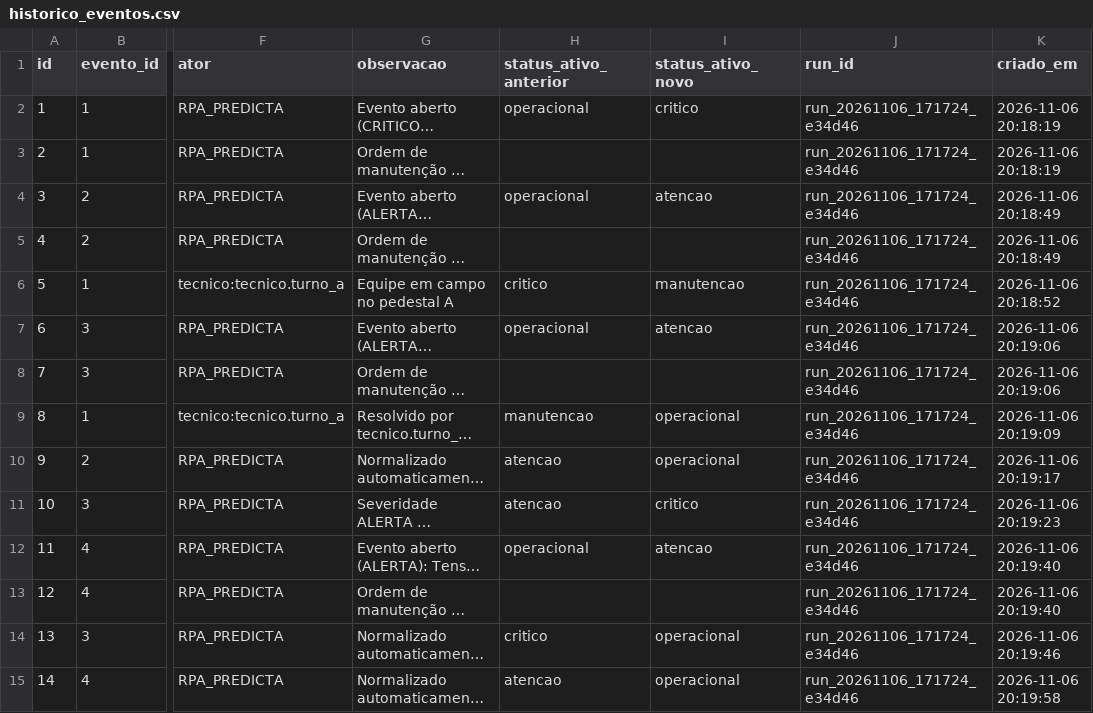
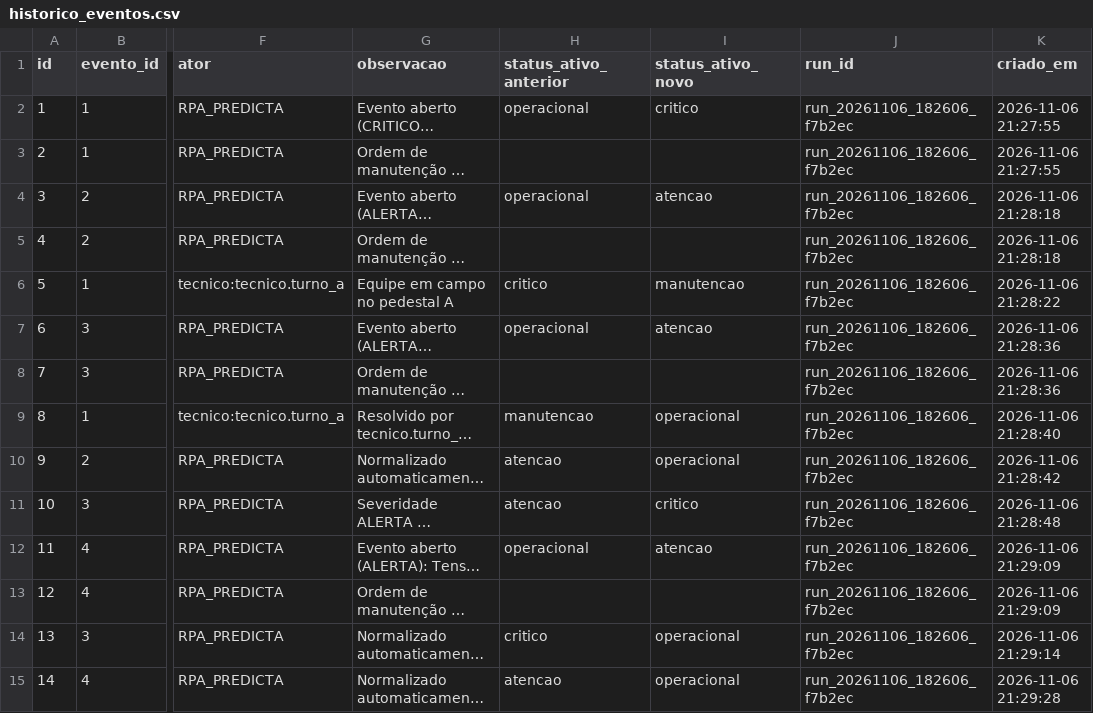
Before and after one commit to Sofiabns/predicta-digital-twin, a CSV file: evidencias/historico_eventos.csv, drawn as a sheet; only a part is shown, gaps mark what is left out; long unchanged cells end in …; the diff names each change by its address in the sheet, - before the commit and + after, or states it on an @@ line.

```diff
--- a/evidencias/historico_eventos.csv
+++ b/evidencias/historico_eventos.csv
-J2:J15 (run_id): run_20261106_171724_e34d46
+J2:J15 (run_id): run_20261106_182606_f7b2ec
-K2:K3 (criado_em): 2026-11-06 20:18:19
+K2:K3 (criado_em): 2026-11-06 21:27:55
-K4:K5 (criado_em): 2026-11-06 20:18:49
+K4:K5 (criado_em): 2026-11-06 21:28:18
-K6 (criado_em): 2026-11-06 20:18:52
+K6 (criado_em): 2026-11-06 21:28:22
-K7:K8 (criado_em): 2026-11-06 20:19:06
+K7:K8 (criado_em): 2026-11-06 21:28:36
-K9 (criado_em): 2026-11-06 20:19:09
+K9 (criado_em): 2026-11-06 21:28:40
-K10 (criado_em): 2026-11-06 20:19:17
+K10 (criado_em): 2026-11-06 21:28:42
-K11 (criado_em): 2026-11-06 20:19:23
+K11 (criado_em): 2026-11-06 21:28:48
-K12:K13 (criado_em): 2026-11-06 20:19:40
+K12:K13 (criado_em): 2026-11-06 21:29:09
-K14 (criado_em): 2026-11-06 20:19:46
+K14 (criado_em): 2026-11-06 21:29:14
-K15 (criado_em): 2026-11-06 20:19:58
+K15 (criado_em): 2026-11-06 21:29:28
```
Also changed, not shown: evidencias/auditoria_operacional.csv, evidencias/eventos_operacionais.csv, 16 other files.
